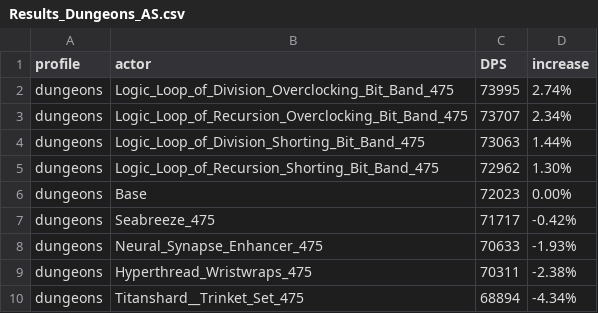
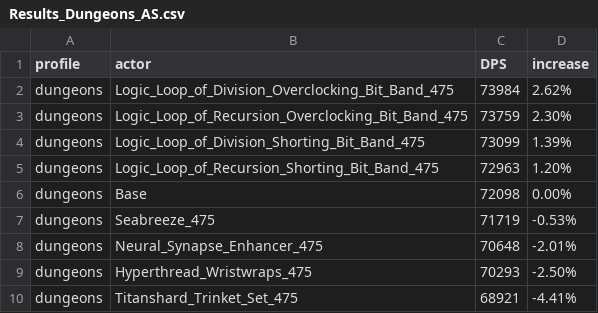
Before and after one commit to WarcraftPriests/bfa-shadow-priest, a CSV file: special-gear/Results_Dungeons_AS.csv, drawn as a sheet.

```diff
--- a/special-gear/Results_Dungeons_AS.csv
+++ b/special-gear/Results_Dungeons_AS.csv
@@ -1,10 +1,10 @@
 profile,actor,DPS,increase,
-dungeons,Logic_Loop_of_Division_Overclocking_Bit_Band_475,73995,2.74%,
-dungeons,Logic_Loop_of_Recursion_Overclocking_Bit_Band_475,73707,2.34%,
-dungeons,Logic_Loop_of_Division_Shorting_Bit_Band_475,73063,1.44%,
-dungeons,Logic_Loop_of_Recursion_Shorting_Bit_Band_475,72962,1.30%,
-dungeons,Base,72023,0.00%,
-dungeons,Seabreeze_475,71717,-0.42%,
-dungeons,Neural_Synapse_Enhancer_475,70633,-1.93%,
-dungeons,Hyperthread_Wristwraps_475,70311,-2.38%,
-dungeons,Titanshard__Trinket_Set_475,68894,-4.34%,
+dungeons,Logic_Loop_of_Division_Overclocking_Bit_Band_475,73984,2.62%,
+dungeons,Logic_Loop_of_Recursion_Overclocking_Bit_Band_475,73759,2.30%,
+dungeons,Logic_Loop_of_Division_Shorting_Bit_Band_475,73099,1.39%,
+dungeons,Logic_Loop_of_Recursion_Shorting_Bit_Band_475,72963,1.20%,
+dungeons,Base,72098,0.00%,
+dungeons,Seabreeze_475,71719,-0.53%,
+dungeons,Neural_Synapse_Enhancer_475,70648,-2.01%,
+dungeons,Hyperthread_Wristwraps_475,70293,-2.50%,
+dungeons,Titanshard_Trinket_Set_475,68921,-4.41%,
```
Also changed, not shown: special-gear/Results_AS.csv, special-gear/Results_Dungeons_SC.csv, 7 other files.
